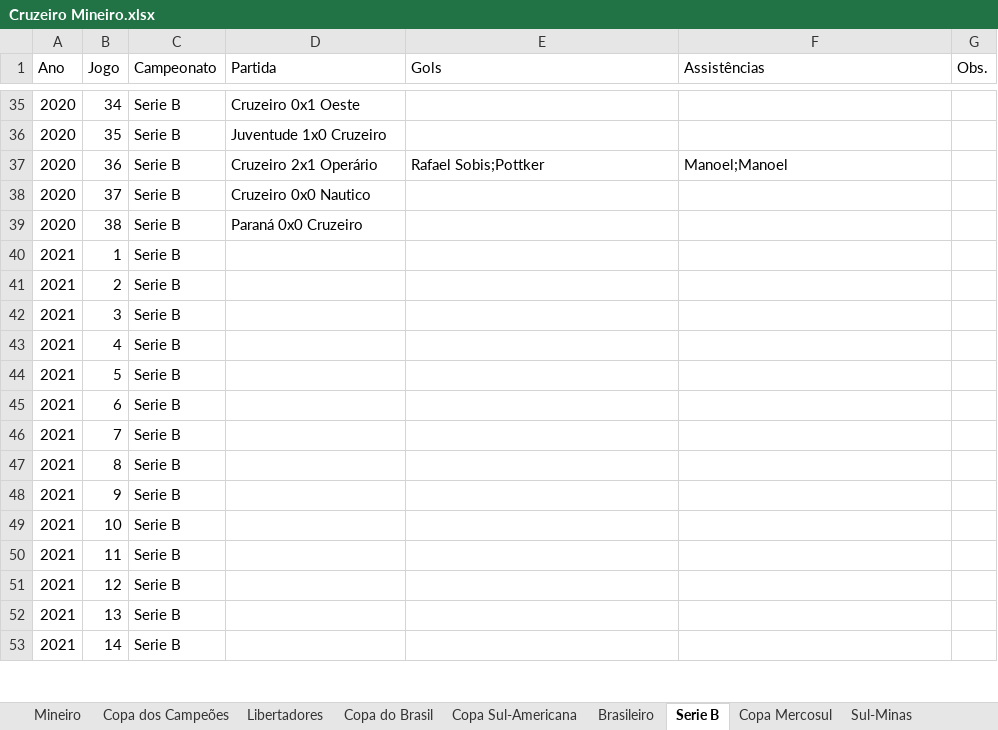
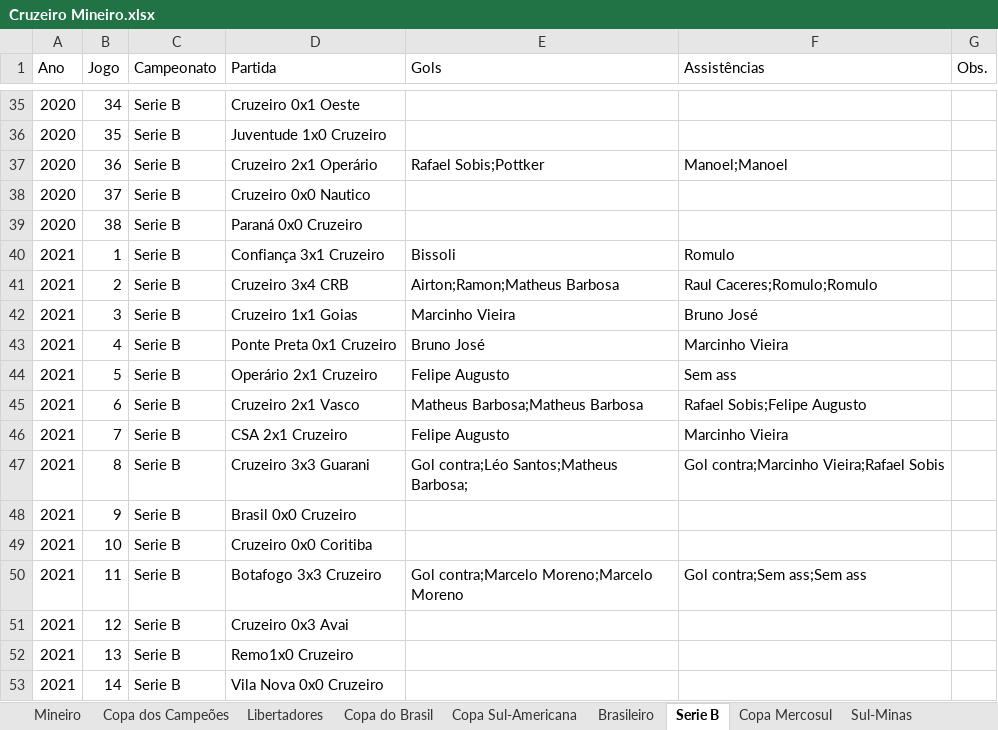
Before and after one commit to riulersilverio/cruzeirodata, an Excel workbook: Cruzeiro Mineiro.xlsx, sheet Serie B, drawn as a sheet; only a part is shown, gaps mark what is left out; values as stored, in another font and other column widths than the file's, no borders; the diff covers the shown part only; the diff names each change by its address in the sheet, - before the commit and + after, or states it on an @@ line.

```diff
--- a/Cruzeiro Mineiro.xlsx (sheet Serie B)
+++ b/Cruzeiro Mineiro.xlsx (sheet Serie B)
-D40 (Partida): (empty)
+D40 (Partida): Confiança 3x1 Cruzeiro
-E40 (Gols): (empty)
+E40 (Gols): Bissoli
-F40 (Assistências): (empty)
+F40 (Assistências): Romulo
-D41 (Partida): (empty)
+D41 (Partida): Cruzeiro 3x4 CRB
-E41 (Gols): (empty)
+E41 (Gols): Airton;Ramon;Matheus Barbosa
-F41 (Assistências): (empty)
+F41 (Assistências): Raul Caceres;Romulo;Romulo
-D42 (Partida): (empty)
+D42 (Partida): Cruzeiro 1x1 Goias
-E42 (Gols): (empty)
+E42 (Gols): Marcinho Vieira
-F42 (Assistências): (empty)
+F42 (Assistências): Bruno José
-D43 (Partida): (empty)
+D43 (Partida): Ponte Preta 0x1 Cruzeiro
-E43 (Gols): (empty)
+E43 (Gols): Bruno José
-F43 (Assistências): (empty)
+F43 (Assistências): Marcinho Vieira
-D44 (Partida): (empty)
+D44 (Partida): Operário 2x1 Cruzeiro
-E44 (Gols): (empty)
+E44 (Gols): Felipe Augusto
-F44 (Assistências): (empty)
+F44 (Assistências): Sem ass
-D45 (Partida): (empty)
+D45 (Partida): Cruzeiro 2x1 Vasco
-E45 (Gols): (empty)
+E45 (Gols): Matheus Barbosa;Matheus Barbosa
-F45 (Assistências): (empty)
+F45 (Assistências): Rafael Sobis;Felipe Augusto
-D46 (Partida): (empty)
+D46 (Partida): CSA 2x1 Cruzeiro
-E46 (Gols): (empty)
+E46 (Gols): Felipe Augusto
-F46 (Assistências): (empty)
+F46 (Assistências): Marcinho Vieira
-D47 (Partida): (empty)
+D47 (Partida): Cruzeiro 3x3 Guarani
-E47 (Gols): (empty)
+E47 (Gols): Gol contra;Léo Santos;Matheus Barbosa;
-F47 (Assistências): (empty)
+F47 (Assistências): Gol contra;Marcinho Vieira;Rafael Sobis
-D48 (Partida): (empty)
+D48 (Partida): Brasil 0x0 Cruzeiro
-D49 (Partida): (empty)
+D49 (Partida): Cruzeiro 0x0 Coritiba
-D50 (Partida): (empty)
+D50 (Partida): Botafogo 3x3 Cruzeiro
-E50 (Gols): (empty)
+E50 (Gols): Gol contra;Marcelo Moreno;Marcelo Moreno
-F50 (Assistências): (empty)
+F50 (Assistências): Gol contra;Sem ass;Sem ass
-D51 (Partida): (empty)
+D51 (Partida): Cruzeiro 0x3 Avai
-D52 (Partida): (empty)
+D52 (Partida): Remo1x0 Cruzeiro
-D53 (Partida): (empty)
+D53 (Partida): Vila Nova 0x0 Cruzeiro
```
Also changed, not shown: 164 edited cells elsewhere in this sheet, sheet Mineiro, sheet Brasileiro.
